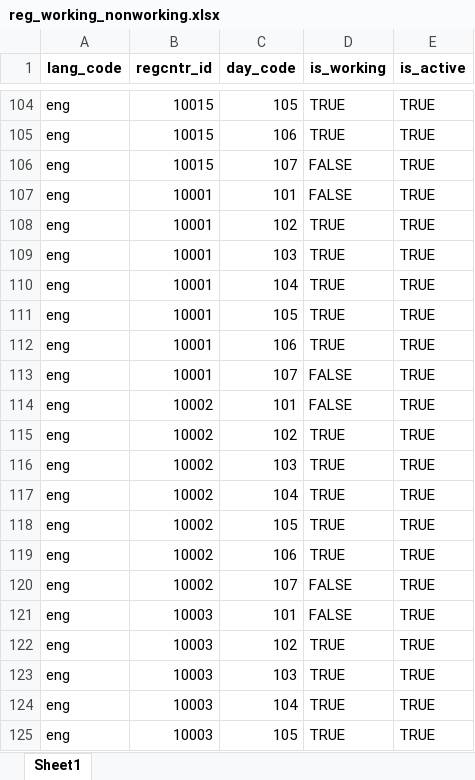
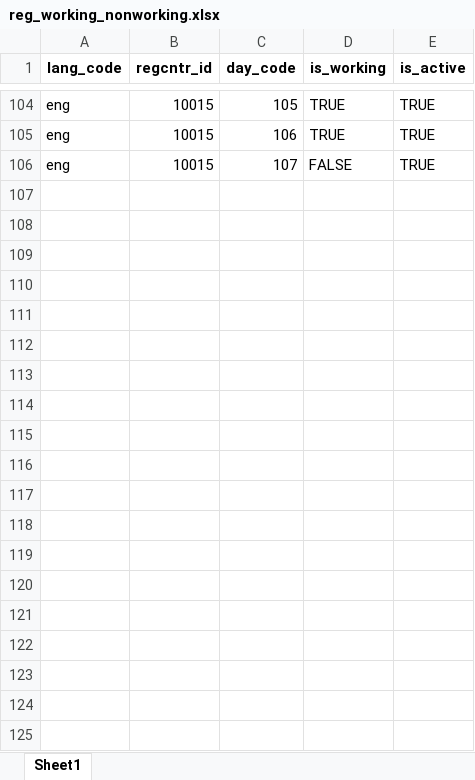
Before and after one commit to tf-nira/mosip-data_bkp, an Excel workbook: mosip_master/xlsx/reg_working_nonworking.xlsx, sheet Sheet1, drawn as a sheet; only a part is shown, gaps mark what is left out; values as stored, in another font and other column widths than the file's, no borders; the diff covers the shown part only; the diff names each change by its address in the sheet, - before the commit and + after, or states it on an @@ line.

Commit message:
Updated the reg_working_nonworking file

```diff
--- a/mosip_master/xlsx/reg_working_nonworking.xlsx (sheet Sheet1)
+++ b/mosip_master/xlsx/reg_working_nonworking.xlsx (sheet Sheet1)
-row 107: eng | 10001 | 101 | FALSE | TRUE
-row 108: eng | 10001 | 102 | TRUE | TRUE
-row 109: eng | 10001 | 103 | TRUE | TRUE
-row 110: eng | 10001 | 104 | TRUE | TRUE
-row 111: eng | 10001 | 105 | TRUE | TRUE
-row 112: eng | 10001 | 106 | TRUE | TRUE
-row 113: eng | 10001 | 107 | FALSE | TRUE
-row 114: eng | 10002 | 101 | FALSE | TRUE
-row 115: eng | 10002 | 102 | TRUE | TRUE
-row 116: eng | 10002 | 103 | TRUE | TRUE
-row 117: eng | 10002 | 104 | TRUE | TRUE
-row 118: eng | 10002 | 105 | TRUE | TRUE
-row 119: eng | 10002 | 106 | TRUE | TRUE
-row 120: eng | 10002 | 107 | FALSE | TRUE
-row 121: eng | 10003 | 101 | FALSE | TRUE
-row 122: eng | 10003 | 102 | TRUE | TRUE
-row 123: eng | 10003 | 103 | TRUE | TRUE
-row 124: eng | 10003 | 104 | TRUE | TRUE
-row 125: eng | 10003 | 105 | TRUE | TRUE
```
Also changed, not shown: 374 removed rows elsewhere in this sheet.
